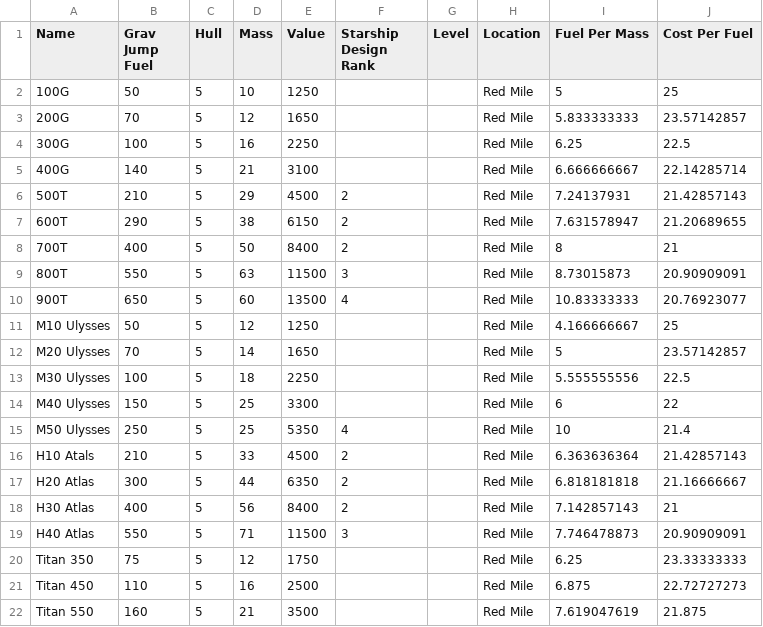
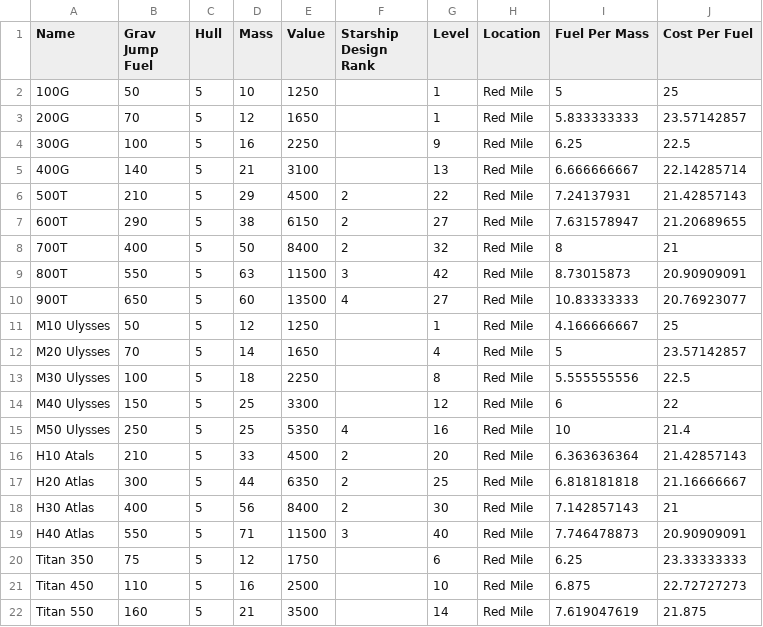
Before and after one commit to Vexthecollector/StarfieldShipPartFinder, a CSV file: FuelTanks.csv, drawn as a sheet.

```diff
--- a/FuelTanks.csv
+++ b/FuelTanks.csv
@@ -1,22 +1,22 @@
 Name,Grav Jump Fuel,Hull,Mass,Value,Starship Design Rank,Level,Location,Fuel Per Mass,Cost Per Fuel
-100G,50,5,10,1250,,,Red Mile,5,25
-200G,70,5,12,1650,,,Red Mile,5.833333333,23.57142857
-300G,100,5,16,2250,,,Red Mile,6.25,22.5
-400G,140,5,21,3100,,,Red Mile,6.666666667,22.14285714
-500T,210,5,29,4500,2,,Red Mile,7.24137931,21.42857143
-600T,290,5,38,6150,2,,Red Mile,7.631578947,21.20689655
-700T,400,5,50,8400,2,,Red Mile,8,21
-800T,550,5,63,11500,3,,Red Mile,8.73015873,20.90909091
-900T,650,5,60,13500,4,,Red Mile,10.83333333,20.76923077
-M10 Ulysses,50,5,12,1250,,,Red Mile,4.166666667,25
-M20 Ulysses,70,5,14,1650,,,Red Mile,5,23.57142857
-M30 Ulysses,100,5,18,2250,,,Red Mile,5.555555556,22.5
-M40 Ulysses,150,5,25,3300,,,Red Mile,6,22
-M50 Ulysses,250,5,25,5350,4,,Red Mile,10,21.4
-H10 Atals,210,5,33,4500,2,,Red Mile,6.363636364,21.42857143
-H20 Atlas,300,5,44,6350,2,,Red Mile,6.818181818,21.16666667
-H30 Atlas,400,5,56,8400,2,,Red Mile,7.142857143,21
-H40 Atlas,550,5,71,11500,3,,Red Mile,7.746478873,20.90909091
-Titan 350,75,5,12,1750,,,Red Mile,6.25,23.33333333
-Titan 450,110,5,16,2500,,,Red Mile,6.875,22.72727273
-Titan 550,160,5,21,3500,,,Red Mile,7.619047619,21.875
+100G,50,5,10,1250,,1,Red Mile,5,25
+200G,70,5,12,1650,,1,Red Mile,5.833333333,23.57142857
+300G,100,5,16,2250,,9,Red Mile,6.25,22.5
+400G,140,5,21,3100,,13,Red Mile,6.666666667,22.14285714
+500T,210,5,29,4500,2,22,Red Mile,7.24137931,21.42857143
+600T,290,5,38,6150,2,27,Red Mile,7.631578947,21.20689655
+700T,400,5,50,8400,2,32,Red Mile,8,21
+800T,550,5,63,11500,3,42,Red Mile,8.73015873,20.90909091
+900T,650,5,60,13500,4,27,Red Mile,10.83333333,20.76923077
+M10 Ulysses,50,5,12,1250,,1,Red Mile,4.166666667,25
+M20 Ulysses,70,5,14,1650,,4,Red Mile,5,23.57142857
+M30 Ulysses,100,5,18,2250,,8,Red Mile,5.555555556,22.5
+M40 Ulysses,150,5,25,3300,,12,Red Mile,6,22
+M50 Ulysses,250,5,25,5350,4,16,Red Mile,10,21.4
+H10 Atals,210,5,33,4500,2,20,Red Mile,6.363636364,21.42857143
+H20 Atlas,300,5,44,6350,2,25,Red Mile,6.818181818,21.16666667
+H30 Atlas,400,5,56,8400,2,30,Red Mile,7.142857143,21
+H40 Atlas,550,5,71,11500,3,40,Red Mile,7.746478873,20.90909091
+Titan 350,75,5,12,1750,,6,Red Mile,6.25,23.33333333
+Titan 450,110,5,16,2500,,10,Red Mile,6.875,22.72727273
+Titan 550,160,5,21,3500,,14,Red Mile,7.619047619,21.875
```
Also changed, not shown: Cargo.csv, Engines.csv, 6 other files.
